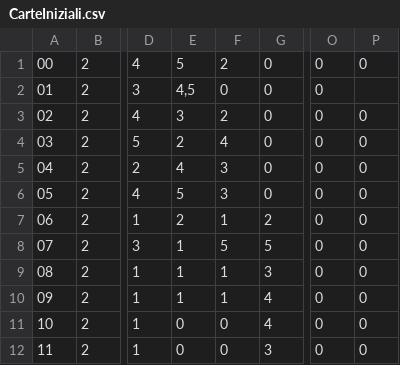
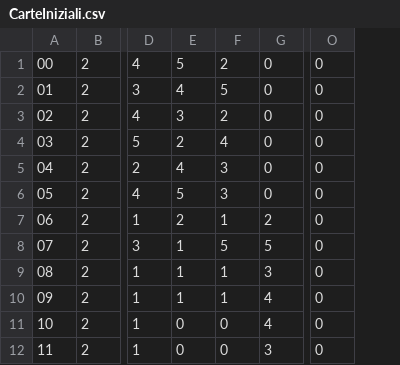
Before and after one commit to samuelemerizio/CodeXNaturalis, a CSV file: CarteIniziali.csv, drawn as a sheet; only a part is shown, gaps mark what is left out; the diff names each change by its address in the sheet, - before the commit and + after, or states it on an @@ line.

Commit message:
inizializzazione carte e metodo Turno
Sono stati separati i metodi di inizializzazione delle carte per permettere il ritorno dell'array contenente ogni tipo di carta.

```diff
--- a/CarteIniziali.csv
+++ b/CarteIniziali.csv
-column P, rows 1-12: 0 |  | 0 | 0 | 0 | 0 | 0 | 0 | 0 | 0 | 0 | 0
-E2: 4,5
+E2: 4
-F2: 0
+F2: 5
```
Also changed, not shown: 10 other files.
